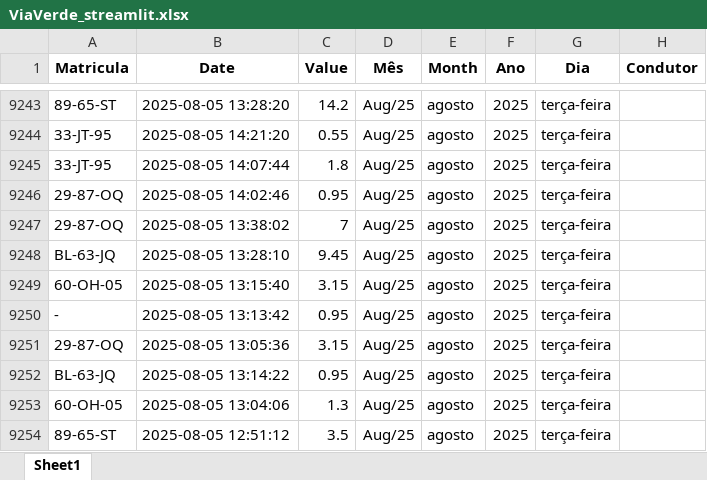
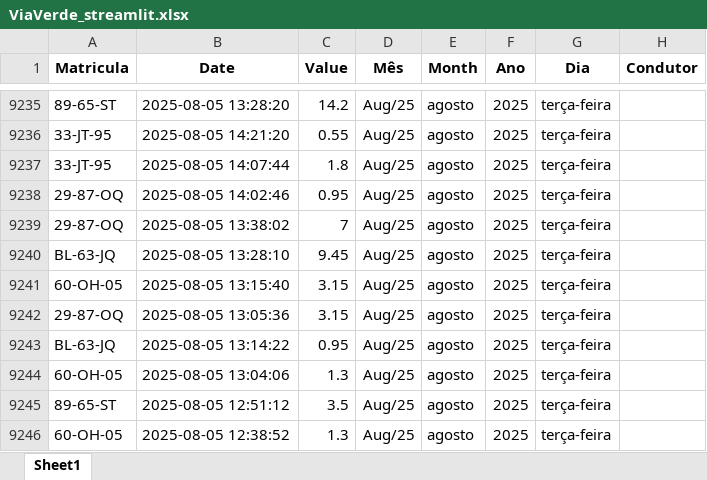
Before and after one commit to paulom40/PFonseca.py, an Excel workbook: ViaVerde_streamlit.xlsx, sheet Sheet1, drawn as a sheet; only a part is shown, gaps mark what is left out; the shorter side is filled out with more unchanged rows; values as stored, in another font and other column widths than the file's, no borders; the diff covers the shown part only; the diff names each change by its address in the sheet, - before the commit and + after, or states it on an @@ line.

```diff
--- a/ViaVerde_streamlit.xlsx (sheet Sheet1)
+++ b/ViaVerde_streamlit.xlsx (sheet Sheet1)
-row 9250: - | 2025-08-05 13:13:42 | 0.95 | Aug/25 | agosto | 2025 | terça-feira
```
Also changed, not shown: 20 removed rows elsewhere in this sheet, formulas that keep their value.
